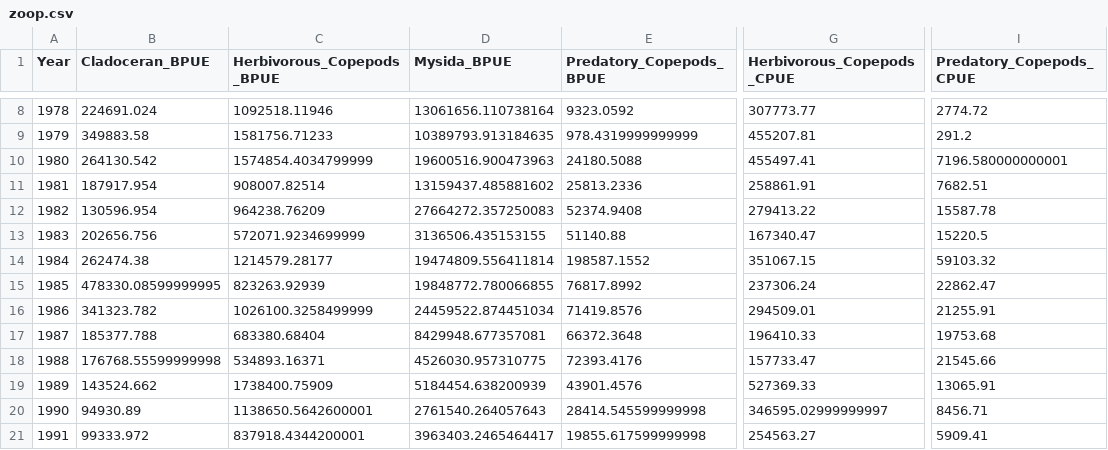
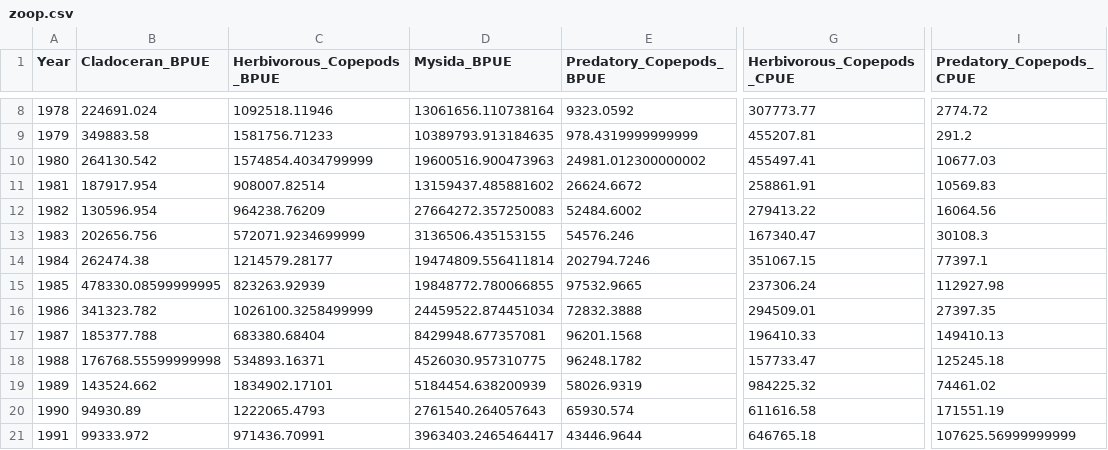
Before and after one commit to Delta-Stewardship-Council/swg-21-foodwebs, a CSV file: data/annual_averages/zoop.csv, drawn as a sheet; only a part is shown, gaps mark what is left out; the diff covers the shown part only; the diff names each change by its address in the sheet, - before the commit and + after, or states it on an @@ line.

Commit message:
Update annual averages

```diff
--- a/data/annual_averages/zoop.csv
+++ b/data/annual_averages/zoop.csv
-E10 (Predatory_Copepods_BPUE): 24180.5088
+E10 (Predatory_Copepods_BPUE): 24981.012300000002
-I10 (Predatory_Copepods_CPUE): 7196.580000000001
+I10 (Predatory_Copepods_CPUE): 10677.03
-E11 (Predatory_Copepods_BPUE): 25813.2336
+E11 (Predatory_Copepods_BPUE): 26624.6672
-I11 (Predatory_Copepods_CPUE): 7682.51
+I11 (Predatory_Copepods_CPUE): 10569.83
-E12 (Predatory_Copepods_BPUE): 52374.9408
+E12 (Predatory_Copepods_BPUE): 52484.6002
-I12 (Predatory_Copepods_CPUE): 15587.78
+I12 (Predatory_Copepods_CPUE): 16064.56
-E13 (Predatory_Copepods_BPUE): 51140.88
+E13 (Predatory_Copepods_BPUE): 54576.246
-I13 (Predatory_Copepods_CPUE): 15220.5
+I13 (Predatory_Copepods_CPUE): 30108.3
-E14 (Predatory_Copepods_BPUE): 198587.1552
+E14 (Predatory_Copepods_BPUE): 202794.7246
-I14 (Predatory_Copepods_CPUE): 59103.32
+I14 (Predatory_Copepods_CPUE): 77397.1
-E15 (Predatory_Copepods_BPUE): 76817.8992
+E15 (Predatory_Copepods_BPUE): 97532.9665
-I15 (Predatory_Copepods_CPUE): 22862.47
+I15 (Predatory_Copepods_CPUE): 112927.98
-E16 (Predatory_Copepods_BPUE): 71419.8576
+E16 (Predatory_Copepods_BPUE): 72832.3888
-I16 (Predatory_Copepods_CPUE): 21255.91
+I16 (Predatory_Copepods_CPUE): 27397.35
-E17 (Predatory_Copepods_BPUE): 66372.3648
+E17 (Predatory_Copepods_BPUE): 96201.1568
-I17 (Predatory_Copepods_CPUE): 19753.68
+I17 (Predatory_Copepods_CPUE): 149410.13
-E18 (Predatory_Copepods_BPUE): 72393.4176
+E18 (Predatory_Copepods_BPUE): 96248.1782
-I18 (Predatory_Copepods_CPUE): 21545.66
+I18 (Predatory_Copepods_CPUE): 125245.18
-C19 (Herbivorous_Copepods_BPUE): 1738400.75909
+C19 (Herbivorous_Copepods_BPUE): 1834902.17101
-E19 (Predatory_Copepods_BPUE): 43901.4576
+E19 (Predatory_Copepods_BPUE): 58026.9319
-G19 (Herbivorous_Copepods_CPUE): 527369.33
+G19 (Herbivorous_Copepods_CPUE): 984225.32
-I19 (Predatory_Copepods_CPUE): 13065.91
+I19 (Predatory_Copepods_CPUE): 74461.02
-C20 (Herbivorous_Copepods_BPUE): 1138650.5642600001
+C20 (Herbivorous_Copepods_BPUE): 1222065.4793
-E20 (Predatory_Copepods_BPUE): 28414.545599999998
+E20 (Predatory_Copepods_BPUE): 65930.574
-G20 (Herbivorous_Copepods_CPUE): 346595.02999999997
+G20 (Herbivorous_Copepods_CPUE): 611616.58
-I20 (Predatory_Copepods_CPUE): 8456.71
+I20 (Predatory_Copepods_CPUE): 171551.19
-C21 (Herbivorous_Copepods_BPUE): 837918.4344200001
+C21 (Herbivorous_Copepods_BPUE): 971436.70991
-E21 (Predatory_Copepods_BPUE): 19855.617599999998
+E21 (Predatory_Copepods_BPUE): 43446.9644
-G21 (Herbivorous_Copepods_CPUE): 254563.27
+G21 (Herbivorous_Copepods_CPUE): 646765.18
-I21 (Predatory_Copepods_CPUE): 5909.41
+I21 (Predatory_Copepods_CPUE): 107625.56999999999
```
Also changed, not shown: 116 edited cells elsewhere in this file.
